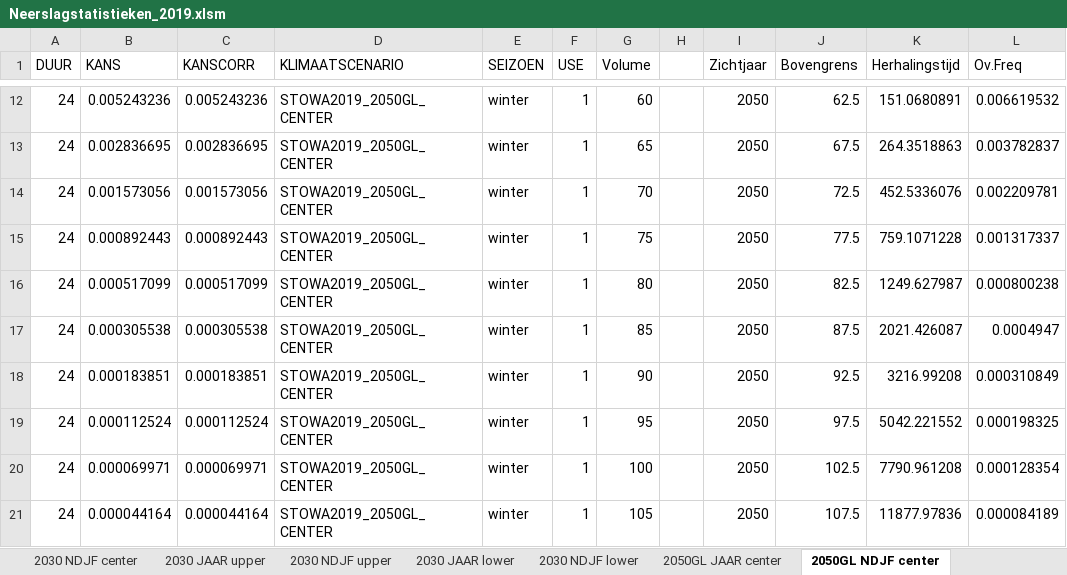
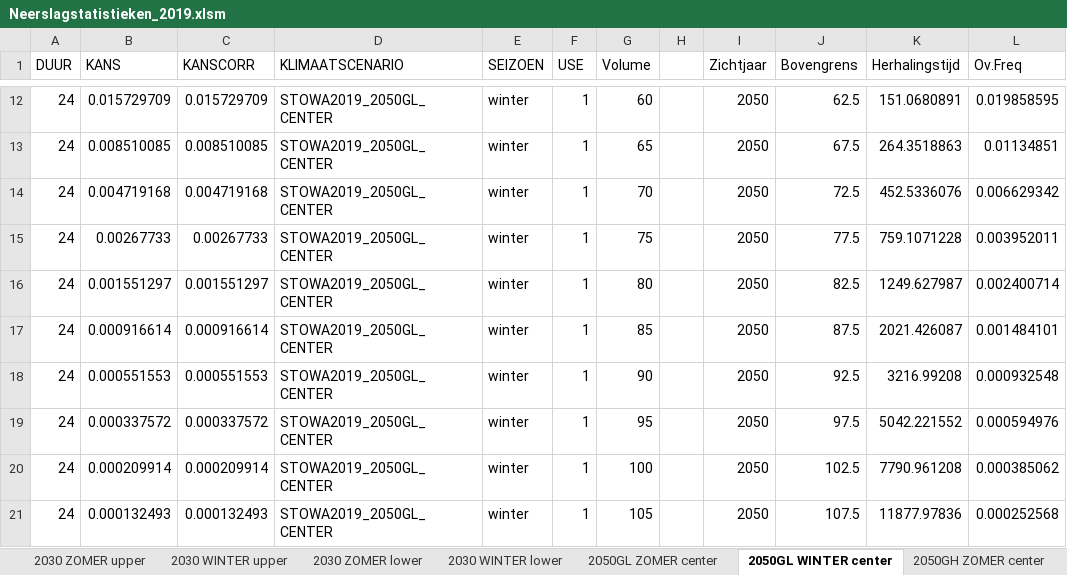
Before and after one commit to SiebeBosch/Neerslagstatistiek, an Excel workbook: Excel/Neerslagstatistieken_2019.xlsm, sheet 2050GL WINTER center, drawn as a sheet; only a part is shown, gaps mark what is left out; values as stored, in another font and other column widths than the file's, no borders; the diff covers the shown part only; the diff names each change by its address in the sheet, - before the commit and + after, or states it on an @@ line.

```diff
--- a/Excel/Neerslagstatistieken_2019.xlsm (sheet 2050GL WINTER center)
+++ b/Excel/Neerslagstatistieken_2019.xlsm (sheet 2050GL WINTER center)
-sheet tab: 2030 JAAR upper
+sheet tab: 2030 ZOMER upper
-sheet tab: 2030 NDJF upper
+sheet tab: 2030 WINTER upper
-sheet tab: 2030 JAAR lower
+sheet tab: 2030 ZOMER lower
-sheet tab: 2030 NDJF lower
+sheet tab: 2030 WINTER lower
-sheet tab: 2050GL JAAR center
+sheet tab: 2050GL ZOMER center
-sheet tab: 2050GL NDJF center
+sheet tab: 2050GL WINTER center
-B12 (KANS): 0.005243236
+B12 (KANS): 0.015729709
-C12 (KANSCORR): 0.005243236
+C12 (KANSCORR): 0.015729709
-L12 (Ov.Freq): 0.006619532
+L12 (Ov.Freq): 0.019858595
-B13 (KANS): 0.002836695
+B13 (KANS): 0.008510085
-C13 (KANSCORR): 0.002836695
+C13 (KANSCORR): 0.008510085
-L13 (Ov.Freq): 0.003782837
+L13 (Ov.Freq): 0.01134851
-B14 (KANS): 0.001573056
+B14 (KANS): 0.004719168
-C14 (KANSCORR): 0.001573056
+C14 (KANSCORR): 0.004719168
-L14 (Ov.Freq): 0.002209781
+L14 (Ov.Freq): 0.006629342
-B15 (KANS): 0.000892443
+B15 (KANS): 0.00267733
-C15 (KANSCORR): 0.000892443
+C15 (KANSCORR): 0.00267733
-L15 (Ov.Freq): 0.001317337
+L15 (Ov.Freq): 0.003952011
-B16 (KANS): 0.000517099
+B16 (KANS): 0.001551297
-C16 (KANSCORR): 0.000517099
+C16 (KANSCORR): 0.001551297
-L16 (Ov.Freq): 0.000800238
+L16 (Ov.Freq): 0.002400714
-B17 (KANS): 0.000305538
+B17 (KANS): 0.000916614
-C17 (KANSCORR): 0.000305538
+C17 (KANSCORR): 0.000916614
-L17 (Ov.Freq): 0.0004947
+L17 (Ov.Freq): 0.001484101
-B18 (KANS): 0.000183851
+B18 (KANS): 0.000551553
-C18 (KANSCORR): 0.000183851
+C18 (KANSCORR): 0.000551553
-L18 (Ov.Freq): 0.000310849
+L18 (Ov.Freq): 0.000932548
-B19 (KANS): 0.000112524
+B19 (KANS): 0.000337572
-C19 (KANSCORR): 0.000112524
+C19 (KANSCORR): 0.000337572
-L19 (Ov.Freq): 0.000198325
+L19 (Ov.Freq): 0.000594976
-B20 (KANS): 0.000069971
+B20 (KANS): 0.000209914
-C20 (KANSCORR): 0.000069971
+C20 (KANSCORR): 0.000209914
-L20 (Ov.Freq): 0.000128354
+L20 (Ov.Freq): 0.000385062
-B21 (KANS): 0.000044164
+B21 (KANS): 0.000132493
-C21 (KANSCORR): 0.000044164
+C21 (KANSCORR): 0.000132493
-L21 (Ov.Freq): 0.000084189
+L21 (Ov.Freq): 0.000252568
```
Also changed, not shown: 435 edited cells elsewhere in this sheet, sheet 2030 WINTER upper, sheet 2030 WINTER lower, sheet 2014 WINTER, sheet 2030 WINTER center, sheet 2050WH WINTER center, sheet 2050GH WINTER center, 9 more sheets, other sheet tabs, charts or pictures.
